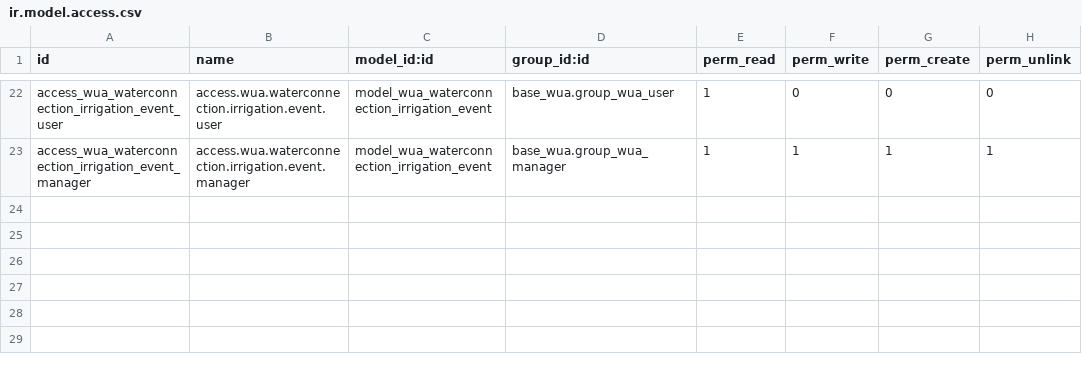
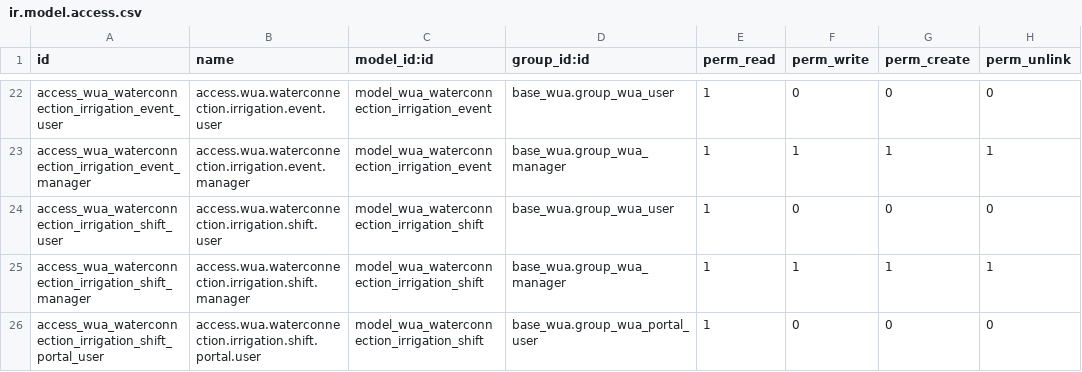
Before and after one commit to MovalAgroingenieria/wua, a CSV file: base_wua_pressurized_irrigation/security/ir.model.access.csv, drawn as a sheet; only a part is shown, gaps mark what is left out.

Commit message:
[UPD] base_wua_pressurized_irrigation: Created new model wua_waterconnection_irrigation_shifts for the management of Irrigation Shifts related to waterconnections.

```diff
--- a/base_wua_pressurized_irrigation/security/ir.model.access.csv
+++ b/base_wua_pressurized_irrigation/security/ir.model.access.csv
@@ -23 +23,4 @@ access_wua_waterconnection_irrigation_event_user,access.wua.waterconnection.irri
 access_wua_waterconnection_irrigation_event_manager,access.wua.waterconnection.irrigation.event.manager,model_wua_waterconnection_irrigation_event,base_wua.group_wua_manager,1,1,1,1
+access_wua_waterconnection_irrigation_shift_user,access.wua.waterconnection.irrigation.shift.user,model_wua_waterconnection_irrigation_shift,base_wua.group_wua_user,1,0,0,0
+access_wua_waterconnection_irrigation_shift_manager,access.wua.waterconnection.irrigation.shift.manager,model_wua_waterconnection_irrigation_shift,base_wua.group_wua_manager,1,1,1,1
+access_wua_waterconnection_irrigation_shift_portal_user,access.wua.waterconnection.irrigation.shift.portal.user,model_wua_waterconnection_irrigation_shift,base_wua.group_wua_portal_user,1,0,0,0
```
Also changed, not shown: 9 other files.
